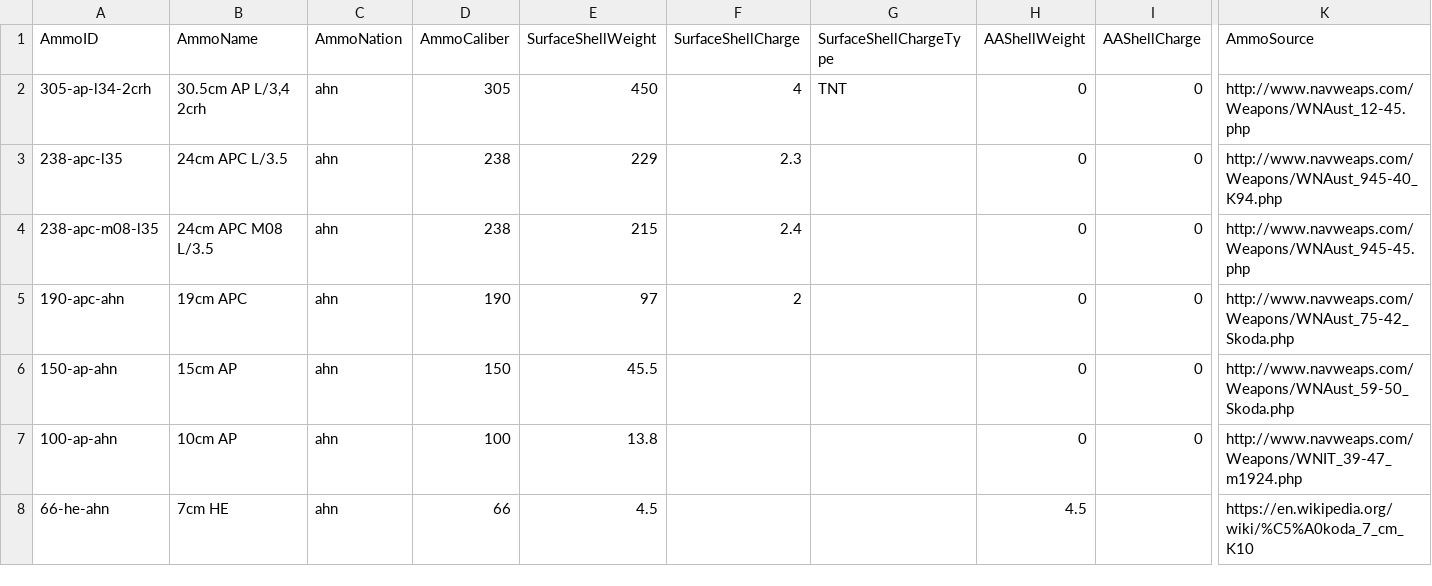
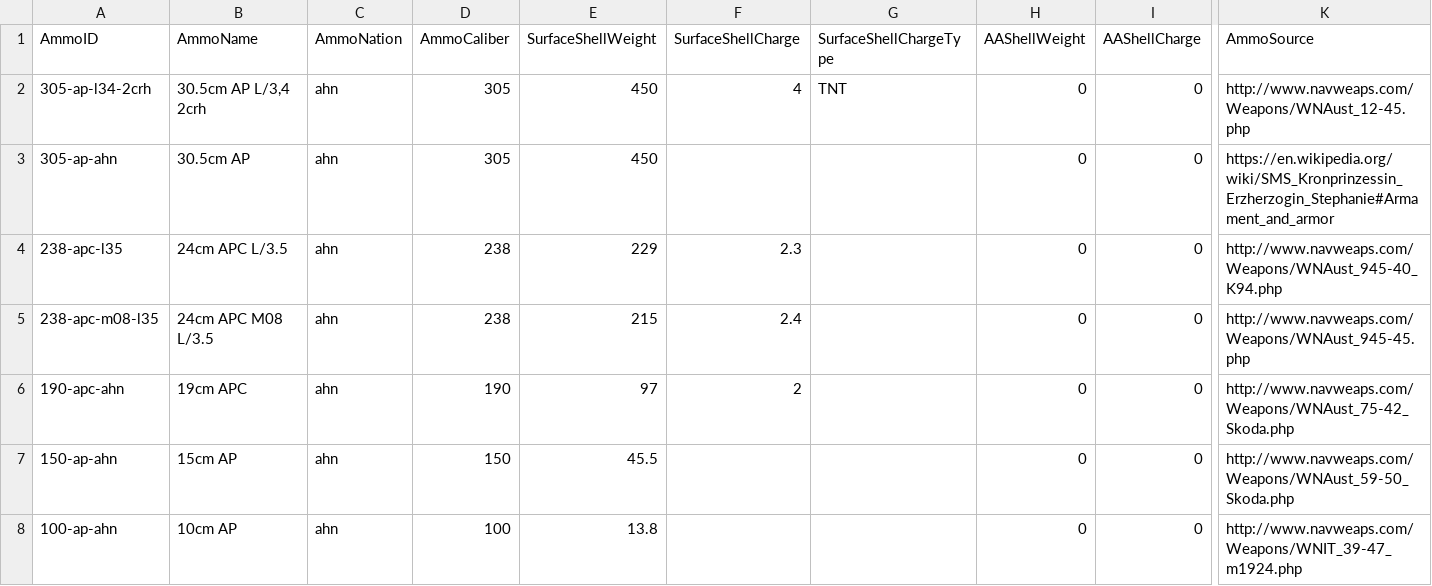
Before and after one commit to jasonmarcher/ferrous-dressed-vessels, a CSV file: res/prebuilt/ammo.csv, drawn as a sheet; only a part is shown, gaps mark what is left out; the shorter side is filled out with more unchanged rows; rows hold the shown columns only; the diff covers the shown part only; the diff names each change by its address in the sheet, - before the commit and + after, or states it on an @@ line.

```diff
--- a/res/prebuilt/ammo.csv
+++ b/res/prebuilt/ammo.csv
+row 3: 305-ap-ahn | 30.5cm AP | ahn | 305 | 450 |  |  | 0 | 0 | https://en.wikipedia.org/wiki/SMS_Kronprinzessin_Erzherzogin_Stephanie#Armament_and_armor
```
Also changed, not shown: 12 added rows and 1 removed row elsewhere in this file, res/prebuilt/batteries.csv, res/prebuilt/guns.csv, 4 other files.
